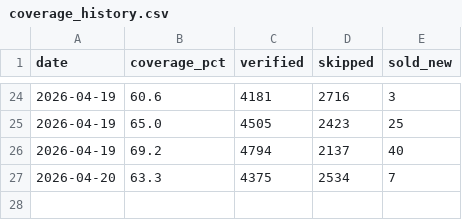
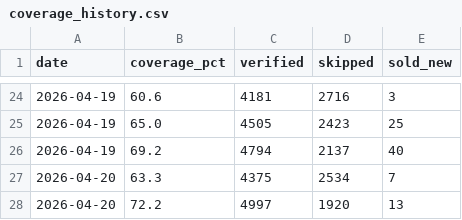
Before and after one commit to LukePalmDev/trader, a CSV file: logs/coverage_history.csv, drawn as a sheet; only a part is shown, gaps mark what is left out; the diff names each change by its address in the sheet, - before the commit and + after, or states it on an @@ line.

```diff
--- a/logs/coverage_history.csv
+++ b/logs/coverage_history.csv
+row 28: 2026-04-20 | 72.2 | 4997 | 1920 | 13
```
Also changed, not shown: 1 other file.
